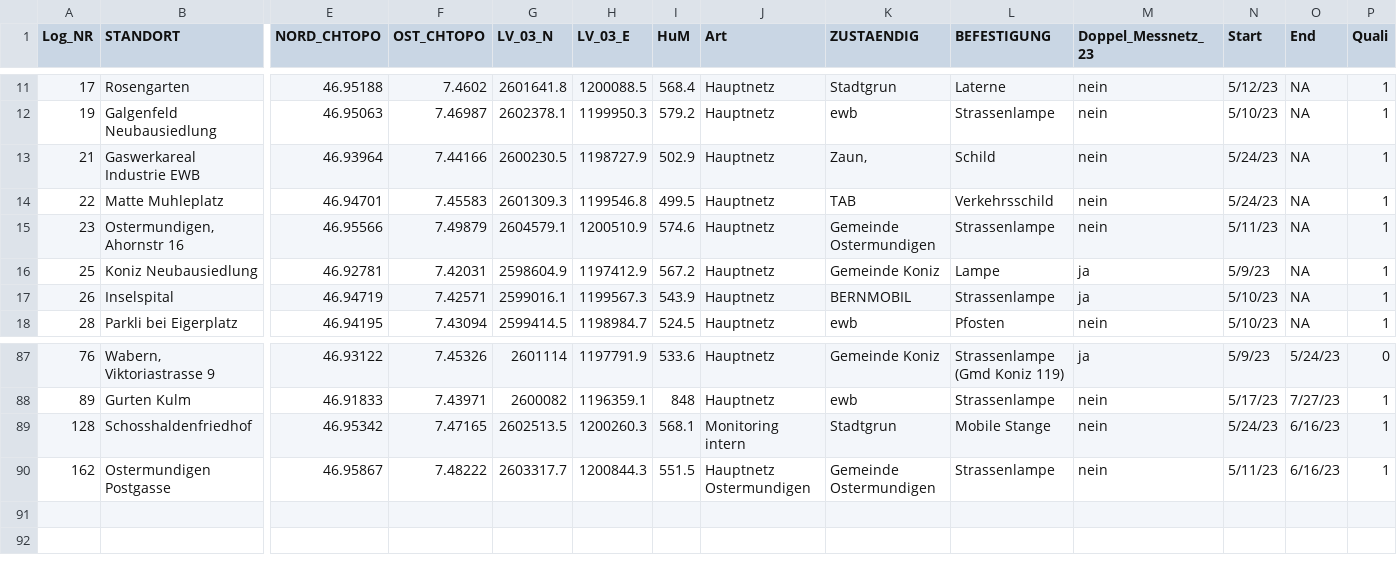
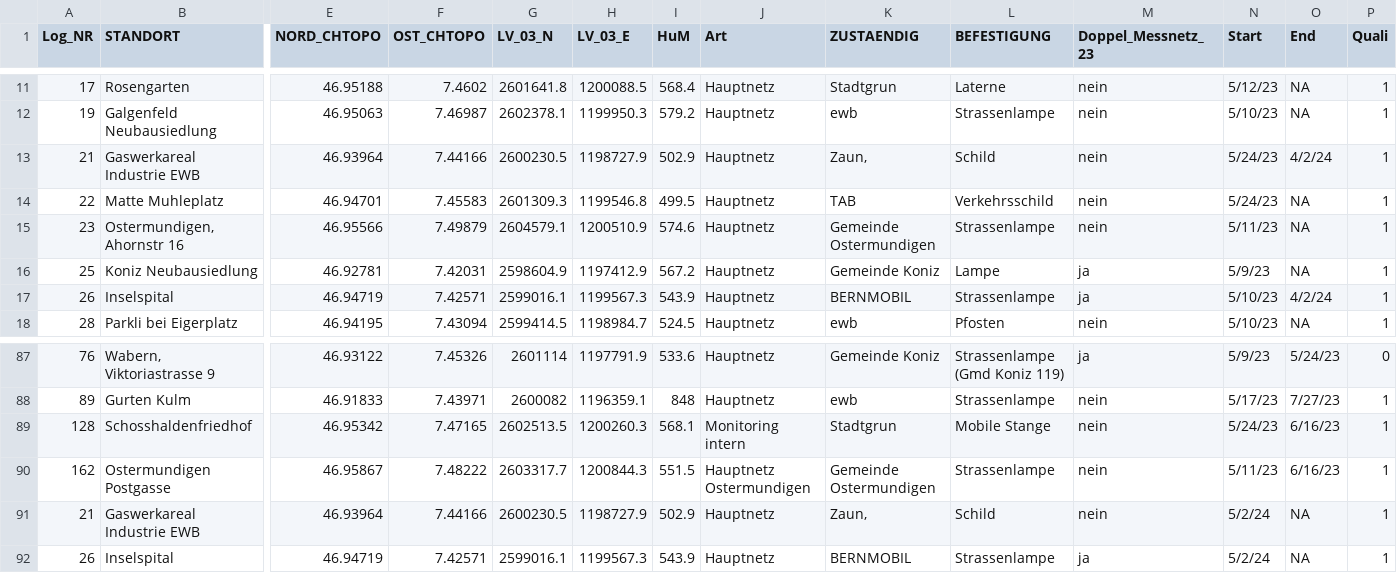
Before and after one commit to Urban-Climate-Unibe/Logger_Network, a CSV file: data/meta_complete.csv, drawn as a sheet; only a part is shown, gaps mark what is left out; rows hold the shown columns only; the diff names each change by its address in the sheet, - before the commit and + after, or states it on an @@ line.

Commit message:
Added new sensors

```diff
--- a/data/meta_complete.csv
+++ b/data/meta_complete.csv
-O13 (End): NA
+O13 (End): 4/2/24
-O17 (End): NA
+O17 (End): 4/2/24
+row 91: 21 | Gaswerkareal Industrie EWB | 46.93964 | 7.44166 | 2600230.5 | 1198727.9 | 502.9 | Hauptnetz | Zaun, | Schild | nein | 5/2/24 | NA | 1
+row 92: 26 | Inselspital | 46.94719 | 7.42571 | 2599016.1 | 1199567.3 | 543.9 | Hauptnetz | BERNMOBIL | Strassenlampe | ja | 5/2/24 | NA | 1
```
